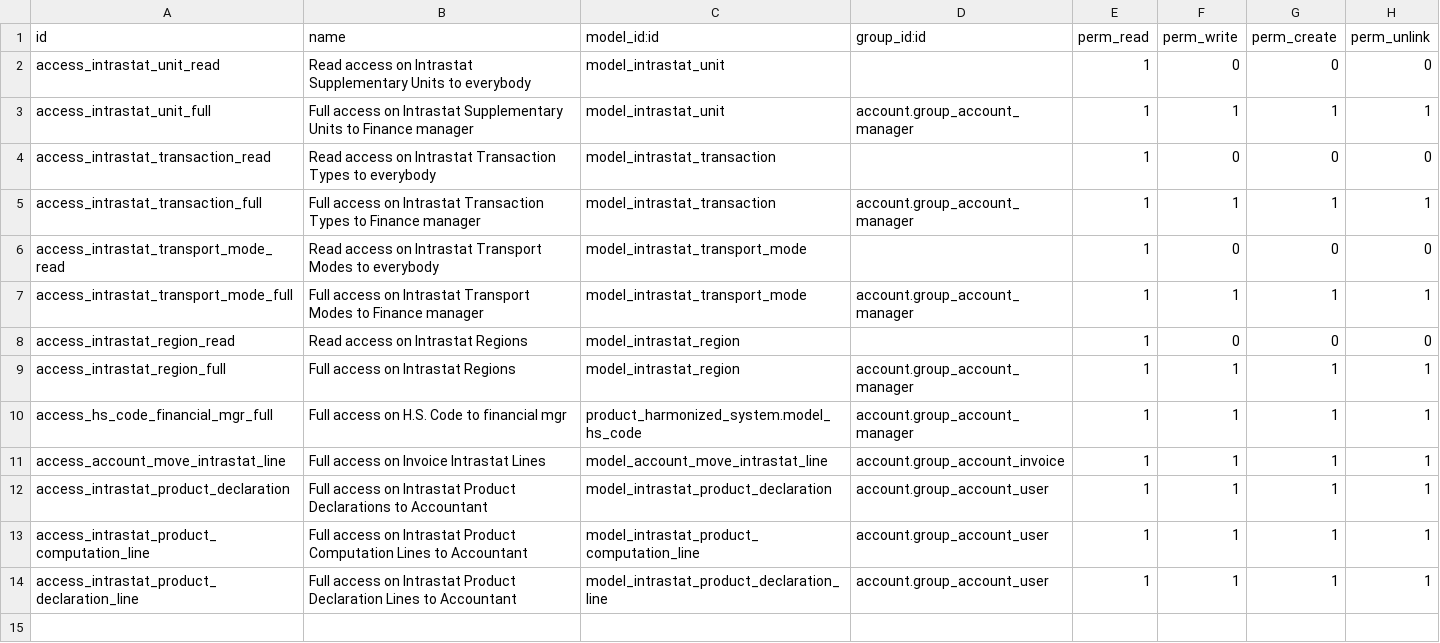
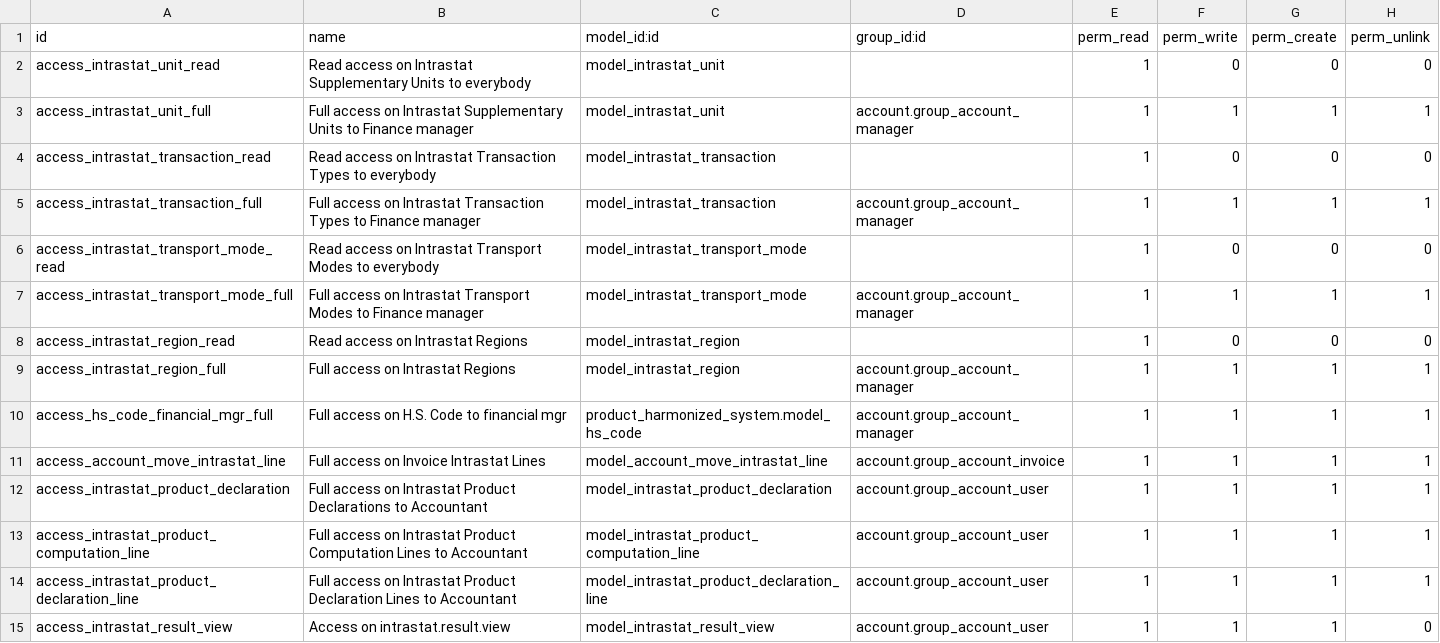
Before and after one commit to OCA/intrastat-extrastat, a CSV file: intrastat_product/security/ir.model.access.csv, drawn as a sheet; the diff names each change by its address in the sheet, - before the commit and + after, or states it on an @@ line.

Commit message:
intrastat_base: Remove intrastat.common class

```diff
--- a/intrastat_product/security/ir.model.access.csv
+++ b/intrastat_product/security/ir.model.access.csv
+row 15: access_intrastat_result_view | Access on intrastat.result.view | model_intrastat_result_view | account.group_account_user | 1 | 1 | 1 | 0
```
Also changed, not shown: 8 other files.
